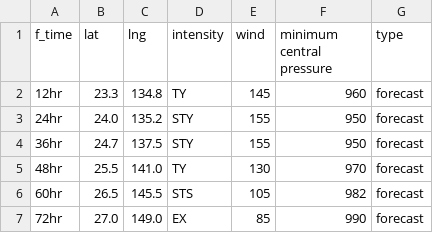
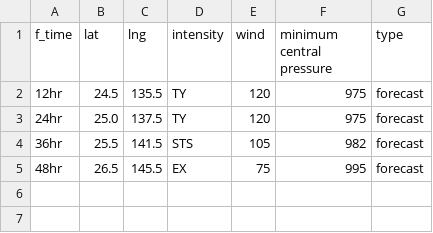
Before and after one commit to zax41006-bot/MMC-TC, a CSV file: forecast_track_R.csv, drawn as a sheet.

Commit message:
Update forecast_track_R.csv

```diff
--- a/forecast_track_R.csv
+++ b/forecast_track_R.csv
@@ -1,7 +1,5 @@
 f_time,lat,lng,intensity,wind,minimum central pressure,type
-12hr,23.3,134.8,TY,145,960,forecast
-24hr,24.0,135.2,STY,155,950,forecast
-36hr,24.7,137.5,STY,155,950,forecast
-48hr,25.5,141.0,TY,130,970,forecast
-60hr,26.5,145.5,STS,105,982,forecast
-72hr,27.0,149.0,EX,85,990,forecast
+12hr,24.5,135.5,TY,120,975,forecast
+24hr,25.0,137.5,TY,120,975,forecast
+36hr,25.5,141.5,STS,105,982,forecast
+48hr,26.5,145.5,EX,75,995,forecast
```
